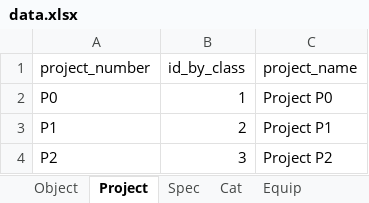
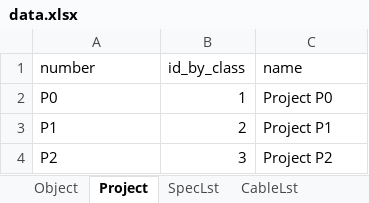
Before and after one commit to pushking812/accounting, an Excel workbook: data/data.xlsx, sheet Project, drawn as a sheet; values as stored, in another font and other column widths than the file's, no borders; removed rows and columns are numbered as before the commit, all else as after; the diff names each change by its address in the sheet, - before the commit and + after, or states it on an @@ line.

```diff
--- a/data/data.xlsx (sheet Project)
+++ b/data/data.xlsx (sheet Project)
-sheet tab: Spec
+sheet tab: SpecLst
+sheet tab: CableLst
-row 1: project_number | id_by_class | project_name
+row 1: number | id_by_class | name
```
Also changed, not shown: sheet WorkLst, sheet ProjectRecord, sheet EquipRecord, sheet SpecLst, sheet Object, sheet ObjectRecord, 3 more sheets, other sheet tabs, 14 other files.
